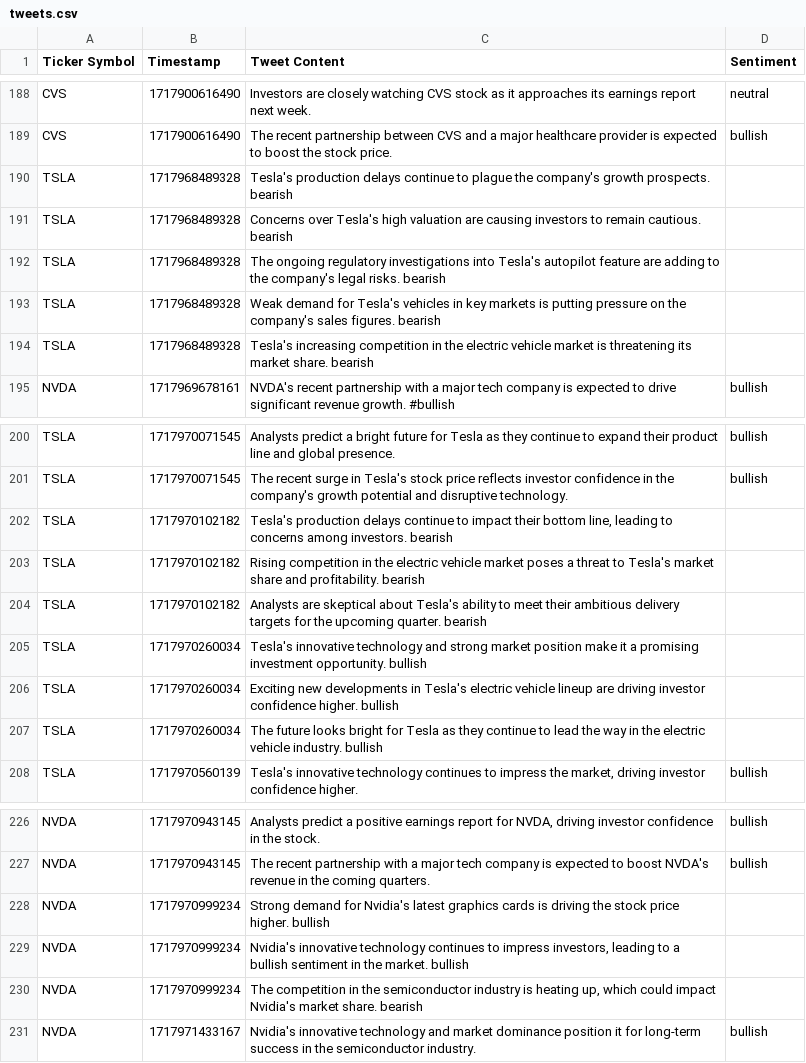
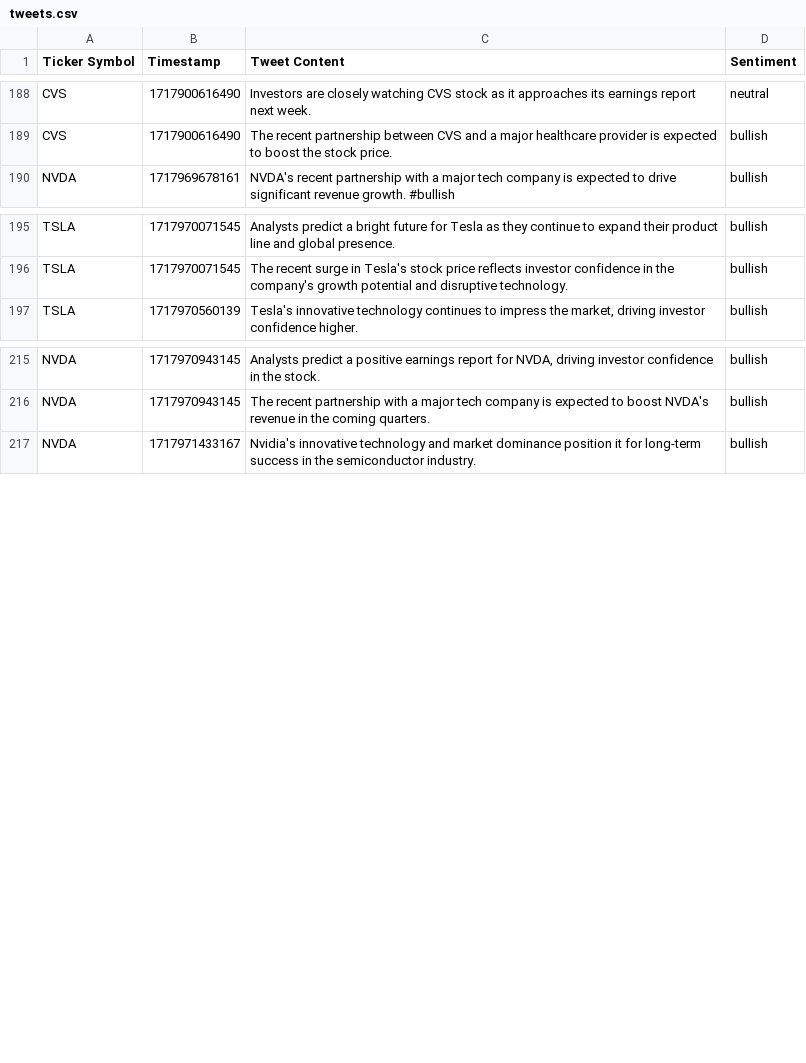
Before and after one commit to srivatsj/trading-agent, a CSV file: assets/tweets.csv, drawn as a sheet; only a part is shown, gaps mark what is left out.

Commit message:
clean up csv

```diff
--- a/assets/tweets.csv
+++ b/assets/tweets.csv
@@ -189,7 +189,2 @@
 "CVS","1717900616490","The recent partnership between CVS and a major healthcare provider is expected to boost the stock price." , "bullish"
-"TSLA","1717968489328","Tesla's production delays continue to plague the company's growth prospects." bearish
-"TSLA","1717968489328","Concerns over Tesla's high valuation are causing investors to remain cautious." bearish
-"TSLA","1717968489328","The ongoing regulatory investigations into Tesla's autopilot feature are adding to the company's legal risks." bearish
-"TSLA","1717968489328","Weak demand for Tesla's vehicles in key markets is putting pressure on the company's sales figures." bearish
-"TSLA","1717968489328","Tesla's increasing competition in the electric vehicle market is threatening its market share." bearish
 "NVDA","1717969678161","NVDA's recent partnership with a major tech company is expected to drive significant revenue growth. #bullish","bullish"
@@ -201,8 +196,2 @@
 "TSLA","1717970071545","The recent surge in Tesla's stock price reflects investor confidence in the company's growth potential and disruptive technology.","bullish"
-"TSLA","1717970102182","Tesla's production delays continue to impact their bottom line, leading to concerns among investors." bearish
-"TSLA","1717970102182","Rising competition in the electric vehicle market poses a threat to Tesla's market share and profitability." bearish
-"TSLA","1717970102182","Analysts are skeptical about Tesla's ability to meet their ambitious delivery targets for the upcoming quarter." bearish
-"TSLA","1717970260034","Tesla's innovative technology and strong market position make it a promising investment opportunity." bullish
-"TSLA","1717970260034","Exciting new developments in Tesla's electric vehicle lineup are driving investor confidence higher." bullish
-"TSLA","1717970260034","The future looks bright for Tesla as they continue to lead the way in the electric vehicle industry." bullish
 "TSLA","1717970560139","Tesla's innovative technology continues to impress the market, driving investor confidence higher." , "bullish"
@@ -227,5 +216,2 @@
 "NVDA","1717970943145","The recent partnership with a major tech company is expected to boost NVDA's revenue in the coming quarters." , "bullish"
-"NVDA","1717970999234","Strong demand for Nvidia's latest graphics cards is driving the stock price higher." bullish
-"NVDA","1717970999234","Nvidia's innovative technology continues to impress investors, leading to a bullish sentiment in the market." bullish
-"NVDA","1717970999234","The competition in the semiconductor industry is heating up, which could impact Nvidia's market share." bearish
 "NVDA","1717971433167","Nvidia's innovative technology and market dominance position it for long-term success in the semiconductor industry." , "bullish"
```
